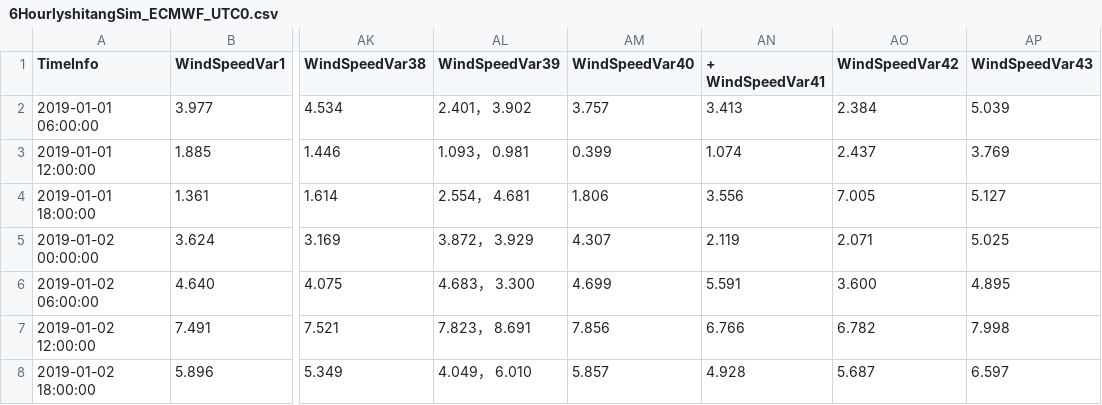
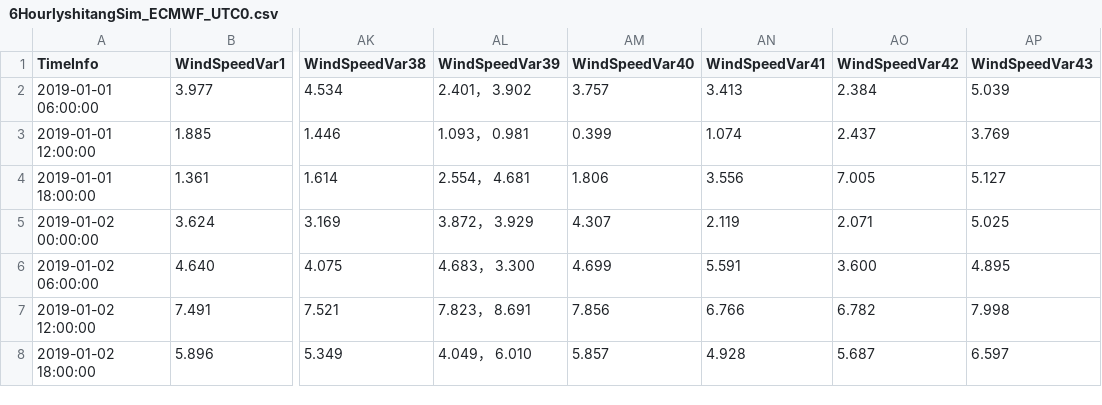
Before and after one commit to cosplayeer/fujian, a CSV file: data/6HourlyshitangSim_ECMWF_UTC0.csv, drawn as a sheet; only a part is shown, gaps mark what is left out; the diff names each change by its address in the sheet, - before the commit and + after, or states it on an @@ line.

```diff
--- a/data/6HourlyshitangSim_ECMWF_UTC0.csv
+++ b/data/6HourlyshitangSim_ECMWF_UTC0.csv
-AN1: + WindSpeedVar41
+AN1: WindSpeedVar41
```
Also changed, not shown: 7 other files.
